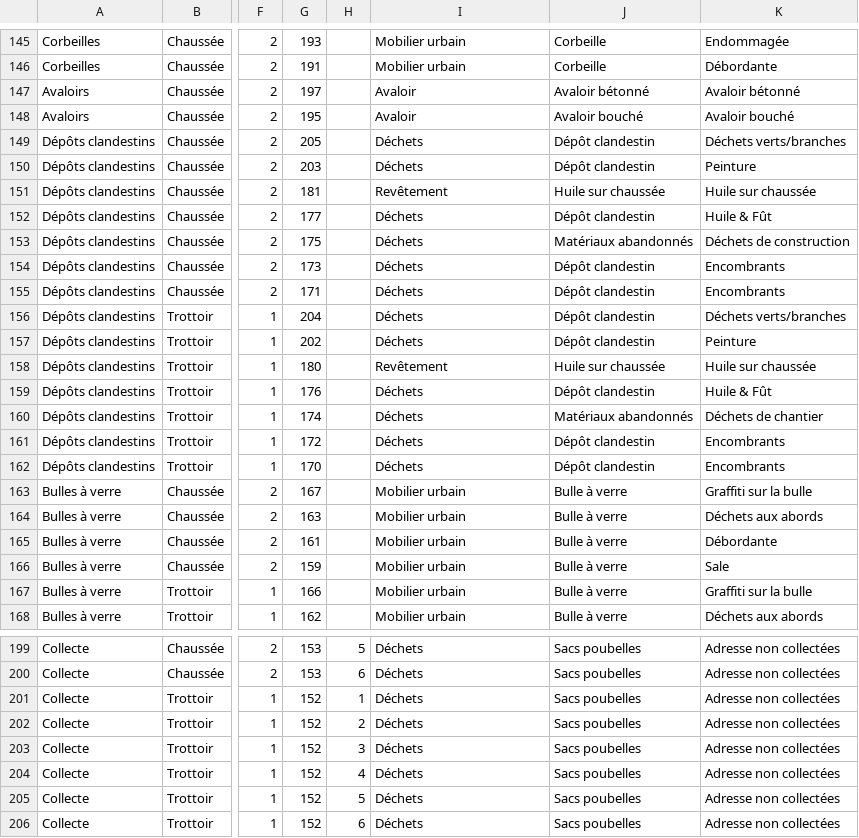
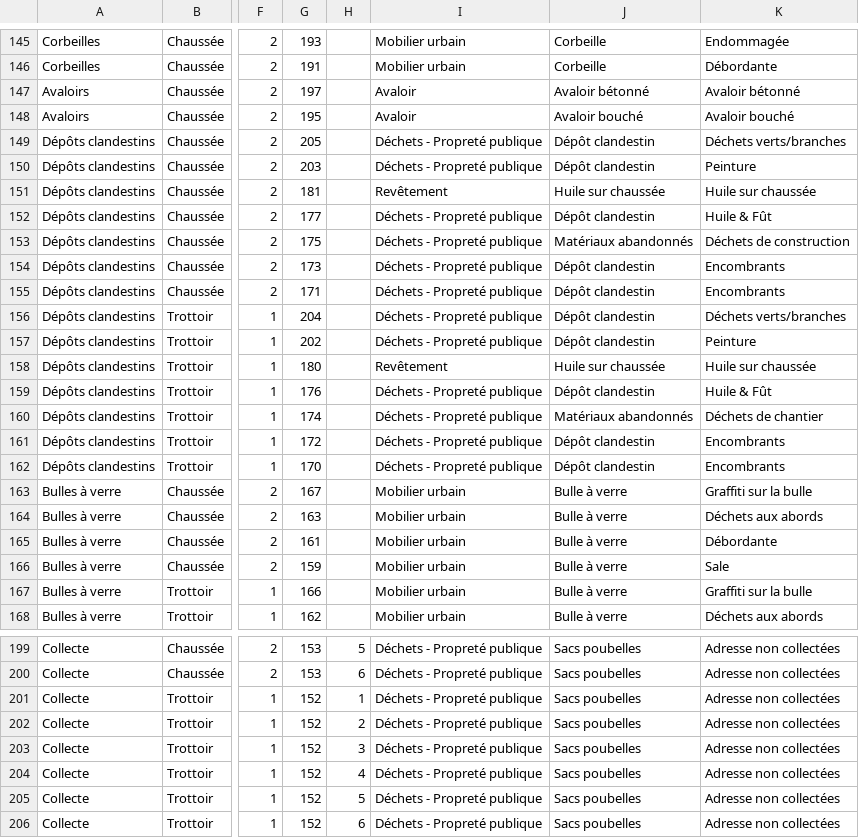
Before and after one commit to sheikhu/django-fixmystreet, a CSV file: apps/fixmystreet/migrations/categories_mapping.csv, drawn as a sheet; only a part is shown, gaps mark what is left out; the diff covers the shown part only; the diff names each change by its address in the sheet, - before the commit and + after, or states it on an @@ line.

```diff
--- a/apps/fixmystreet/migrations/categories_mapping.csv
+++ b/apps/fixmystreet/migrations/categories_mapping.csv
-I149:I150: Déchets
+I149:I150: Déchets - Propreté publique
-I152:I157: Déchets
+I152:I157: Déchets - Propreté publique
-I159:I162: Déchets
+I159:I162: Déchets - Propreté publique
-I199:I206: Déchets
+I199:I206: Déchets - Propreté publique
```
Also changed, not shown: 48 edited cells elsewhere in this file, 4 other files.
